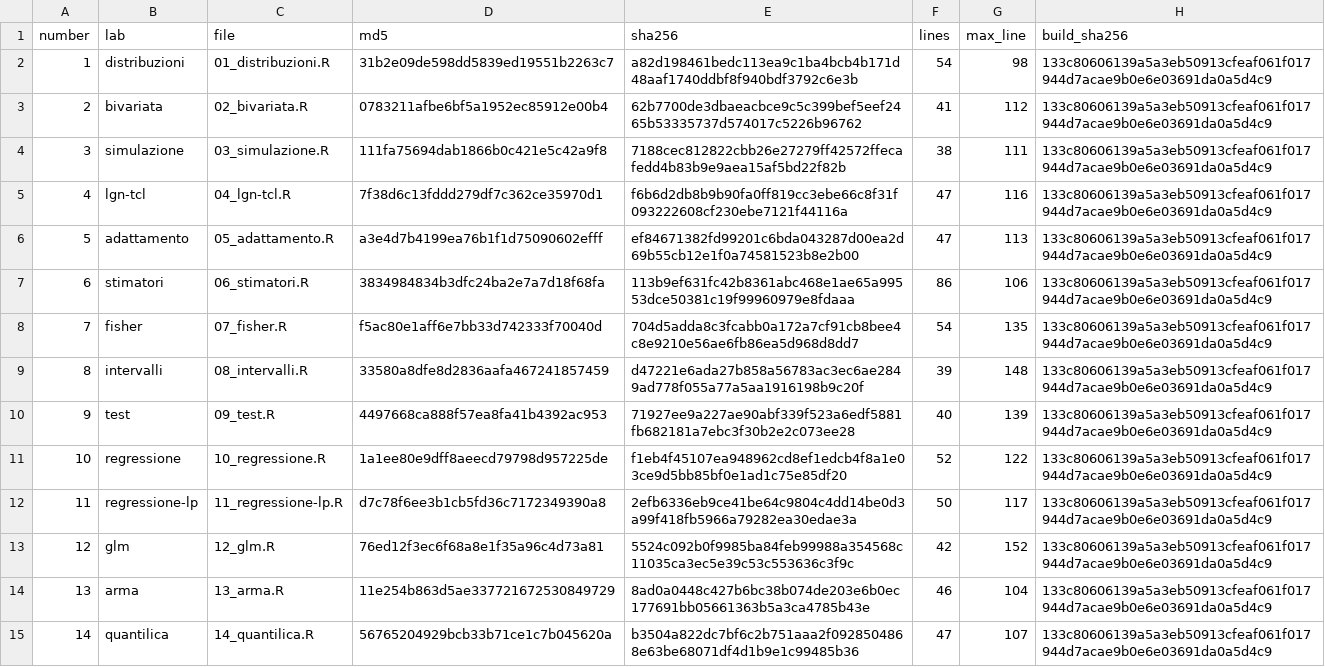
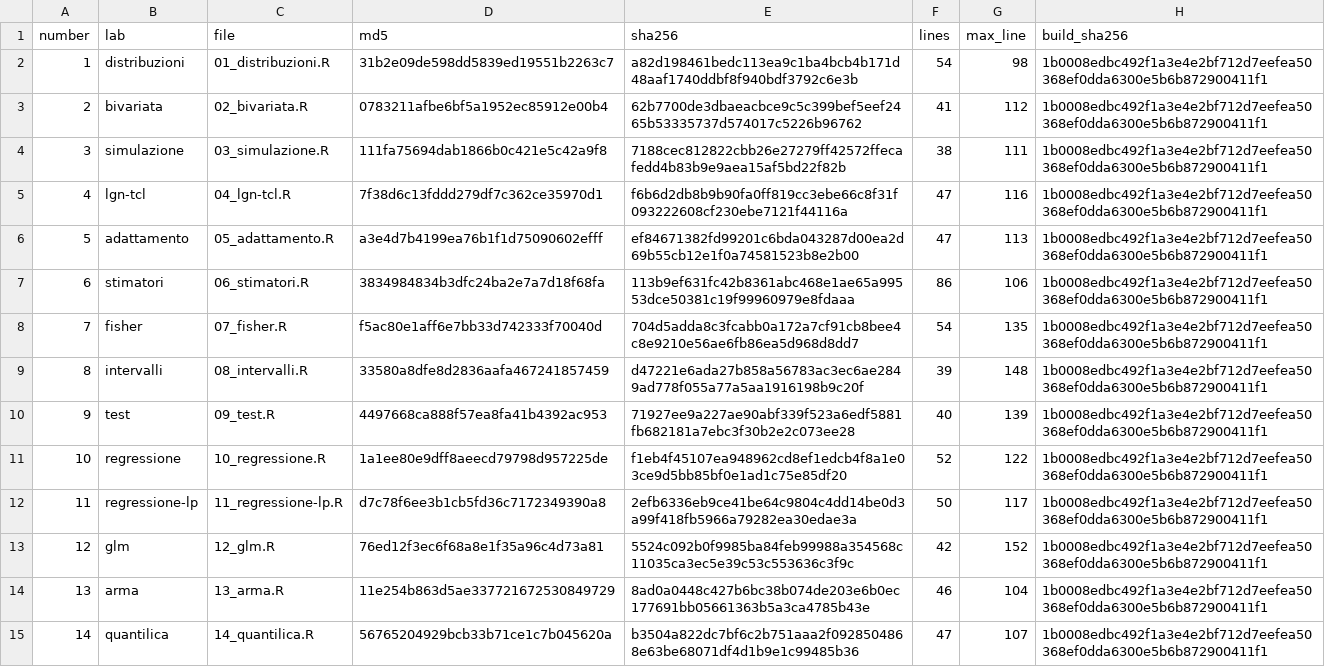
Before and after one commit to gianluca-sottile/statatlas, a CSV file: verifica/export_r_31/manifest.csv, drawn as a sheet; only a part is shown; the diff covers the shown part only.

```diff
--- a/verifica/export_r_31/manifest.csv
+++ b/verifica/export_r_31/manifest.csv
@@ -1,15 +1,15 @@
 number,lab,file,md5,sha256,lines,max_line,build_sha256
-1,distribuzioni,01_distribuzioni.R,31b2e09de598dd5839ed19551b2263c7,a82d198461bedc113ea9c1ba4bcb4b171d48aaf1740ddbf8f940bdf3792c6e3b,54,98,133c80606139a5a3eb50913cfeaf061f017944d7acae9b0e6e03691da0a5d4c9
-2,bivariata,02_bivariata.R,0783211afbe6bf5a1952ec85912e00b4,62b7700de3dbaeacbce9c5c399bef5eef2465b53335737d574017c5226b96762,41,112,133c80606139a5a3eb50913cfeaf061f017944d7acae9b0e6e03691da0a5d4c9
-3,simulazione,03_simulazione.R,111fa75694dab1866b0c421e5c42a9f8,7188cec812822cbb26e27279ff42572ffecafedd4b83b9e9aea15af5bd22f82b,38,111,133c80606139a5a3eb50913cfeaf061f017944d7acae9b0e6e03691da0a5d4c9
-4,lgn-tcl,04_lgn-tcl.R,7f38d6c13fddd279df7c362ce35970d1,f6b6d2db8b9b90fa0ff819cc3ebe66c8f31f093222608cf230ebe7121f44116a,47,116,133c80606139a5a3eb50913cfeaf061f017944d7acae9b0e6e03691da0a5d4c9
-5,adattamento,05_adattamento.R,a3e4d7b4199ea76b1f1d75090602efff,ef84671382fd99201c6bda043287d00ea2d69b55cb12e1f0a74581523b8e2b00,47,113,133c80606139a5a3eb50913cfeaf061f017944d7acae9b0e6e03691da0a5d4c9
-6,stimatori,06_stimatori.R,3834984834b3dfc24ba2e7a7d18f68fa,113b9ef631fc42b8361abc468e1ae65a99553dce50381c19f99960979e8fdaaa,86,106,133c80606139a5a3eb50913cfeaf061f017944d7acae9b0e6e03691da0a5d4c9
-7,fisher,07_fisher.R,f5ac80e1aff6e7bb33d742333f70040d,704d5adda8c3fcabb0a172a7cf91cb8bee4c8e9210e56ae6fb86ea5d968d8dd7,54,135,133c80606139a5a3eb50913cfeaf061f017944d7acae9b0e6e03691da0a5d4c9
-8,intervalli,08_intervalli.R,33580a8dfe8d2836aafa467241857459,d47221e6ada27b858a56783ac3ec6ae2849ad778f055a77a5aa1916198b9c20f,39,148,133c80606139a5a3eb50913cfeaf061f017944d7acae9b0e6e03691da0a5d4c9
-9,test,09_test.R,4497668ca888f57ea8fa41b4392ac953,71927ee9a227ae90abf339f523a6edf5881fb682181a7ebc3f30b2e2c073ee28,40,139,133c80606139a5a3eb50913cfeaf061f017944d7acae9b0e6e03691da0a5d4c9
-10,regressione,10_regressione.R,1a1ee80e9dff8aeecd79798d957225de,f1eb4f45107ea948962cd8ef1edcb4f8a1e03ce9d5bb85bf0e1ad1c75e85df20,52,122,133c80606139a5a3eb50913cfeaf061f017944d7acae9b0e6e03691da0a5d4c9
-11,regressione-lp,11_regressione-lp.R,d7c78f6ee3b1cb5fd36c7172349390a8,2efb6336eb9ce41be64c9804c4dd14be0d3a99f418fb5966a79282ea30edae3a,50,117,133c80606139a5a3eb50913cfeaf061f017944d7acae9b0e6e03691da0a5d4c9
-12,glm,12_glm.R,76ed12f3ec6f68a8e1f35a96c4d73a81,5524c092b0f9985ba84feb99988a354568c11035ca3ec5e39c53c553636c3f9c,42,152,133c80606139a5a3eb50913cfeaf061f017944d7acae9b0e6e03691da0a5d4c9
-13,arma,13_arma.R,11e254b863d5ae337721672530849729,8ad0a0448c427b6bc38b074de203e6b0ec177691bb05661363b5a3ca4785b43e,46,104,133c80606139a5a3eb50913cfeaf061f017944d7acae9b0e6e03691da0a5d4c9
-14,quantilica,14_quantilica.R,56765204929bcb33b71ce1c7b045620a,b3504a822dc7bf6c2b751aaa2f0928504868e63be68071df4d1b9e1c99485b36,47,107,133c80606139a5a3eb50913cfeaf061f017944d7acae9b0e6e03691da0a5d4c9
+1,distribuzioni,01_distribuzioni.R,31b2e09de598dd5839ed19551b2263c7,a82d198461bedc113ea9c1ba4bcb4b171d48aaf1740ddbf8f940bdf3792c6e3b,54,98,1b0008edbc492f1a3e4e2bf712d7eefea50368ef0dda6300e5b6b872900411f1
+2,bivariata,02_bivariata.R,0783211afbe6bf5a1952ec85912e00b4,62b7700de3dbaeacbce9c5c399bef5eef2465b53335737d574017c5226b96762,41,112,1b0008edbc492f1a3e4e2bf712d7eefea50368ef0dda6300e5b6b872900411f1
+3,simulazione,03_simulazione.R,111fa75694dab1866b0c421e5c42a9f8,7188cec812822cbb26e27279ff42572ffecafedd4b83b9e9aea15af5bd22f82b,38,111,1b0008edbc492f1a3e4e2bf712d7eefea50368ef0dda6300e5b6b872900411f1
+4,lgn-tcl,04_lgn-tcl.R,7f38d6c13fddd279df7c362ce35970d1,f6b6d2db8b9b90fa0ff819cc3ebe66c8f31f093222608cf230ebe7121f44116a,47,116,1b0008edbc492f1a3e4e2bf712d7eefea50368ef0dda6300e5b6b872900411f1
+5,adattamento,05_adattamento.R,a3e4d7b4199ea76b1f1d75090602efff,ef84671382fd99201c6bda043287d00ea2d69b55cb12e1f0a74581523b8e2b00,47,113,1b0008edbc492f1a3e4e2bf712d7eefea50368ef0dda6300e5b6b872900411f1
+6,stimatori,06_stimatori.R,3834984834b3dfc24ba2e7a7d18f68fa,113b9ef631fc42b8361abc468e1ae65a99553dce50381c19f99960979e8fdaaa,86,106,1b0008edbc492f1a3e4e2bf712d7eefea50368ef0dda6300e5b6b872900411f1
+7,fisher,07_fisher.R,f5ac80e1aff6e7bb33d742333f70040d,704d5adda8c3fcabb0a172a7cf91cb8bee4c8e9210e56ae6fb86ea5d968d8dd7,54,135,1b0008edbc492f1a3e4e2bf712d7eefea50368ef0dda6300e5b6b872900411f1
+8,intervalli,08_intervalli.R,33580a8dfe8d2836aafa467241857459,d47221e6ada27b858a56783ac3ec6ae2849ad778f055a77a5aa1916198b9c20f,39,148,1b0008edbc492f1a3e4e2bf712d7eefea50368ef0dda6300e5b6b872900411f1
+9,test,09_test.R,4497668ca888f57ea8fa41b4392ac953,71927ee9a227ae90abf339f523a6edf5881fb682181a7ebc3f30b2e2c073ee28,40,139,1b0008edbc492f1a3e4e2bf712d7eefea50368ef0dda6300e5b6b872900411f1
+10,regressione,10_regressione.R,1a1ee80e9dff8aeecd79798d957225de,f1eb4f45107ea948962cd8ef1edcb4f8a1e03ce9d5bb85bf0e1ad1c75e85df20,52,122,1b0008edbc492f1a3e4e2bf712d7eefea50368ef0dda6300e5b6b872900411f1
+11,regressione-lp,11_regressione-lp.R,d7c78f6ee3b1cb5fd36c7172349390a8,2efb6336eb9ce41be64c9804c4dd14be0d3a99f418fb5966a79282ea30edae3a,50,117,1b0008edbc492f1a3e4e2bf712d7eefea50368ef0dda6300e5b6b872900411f1
+12,glm,12_glm.R,76ed12f3ec6f68a8e1f35a96c4d73a81,5524c092b0f9985ba84feb99988a354568c11035ca3ec5e39c53c553636c3f9c,42,152,1b0008edbc492f1a3e4e2bf712d7eefea50368ef0dda6300e5b6b872900411f1
+13,arma,13_arma.R,11e254b863d5ae337721672530849729,8ad0a0448c427b6bc38b074de203e6b0ec177691bb05661363b5a3ca4785b43e,46,104,1b0008edbc492f1a3e4e2bf712d7eefea50368ef0dda6300e5b6b872900411f1
+14,quantilica,14_quantilica.R,56765204929bcb33b71ce1c7b045620a,b3504a822dc7bf6c2b751aaa2f0928504868e63be68071df4d1b9e1c99485b36,47,107,1b0008edbc492f1a3e4e2bf712d7eefea50368ef0dda6300e5b6b872900411f1
```
Also changed, not shown: 17 edited cells elsewhere in this file, 57 other files.
